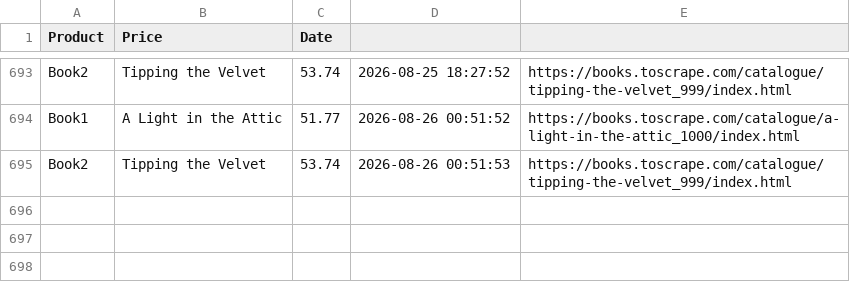
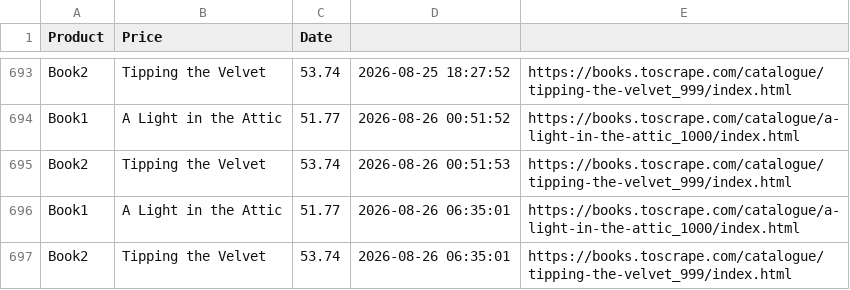
Before and after one commit to mishrayogesh214/price-tracker, a CSV file: prices.csv, drawn as a sheet; only a part is shown, gaps mark what is left out; the diff names each change by its address in the sheet, - before the commit and + after, or states it on an @@ line.

```diff
--- a/prices.csv
+++ b/prices.csv
+row 696: Book1 | A Light in the Attic | 51.77 | 2026-08-26 06:35:01 | https://books.toscrape.com/catalogue/a-light-in-the-attic_1000/index.html
+row 697: Book2 | Tipping the Velvet | 53.74 | 2026-08-26 06:35:01 | https://books.toscrape.com/catalogue/tipping-the-velvet_999/index.html
```
